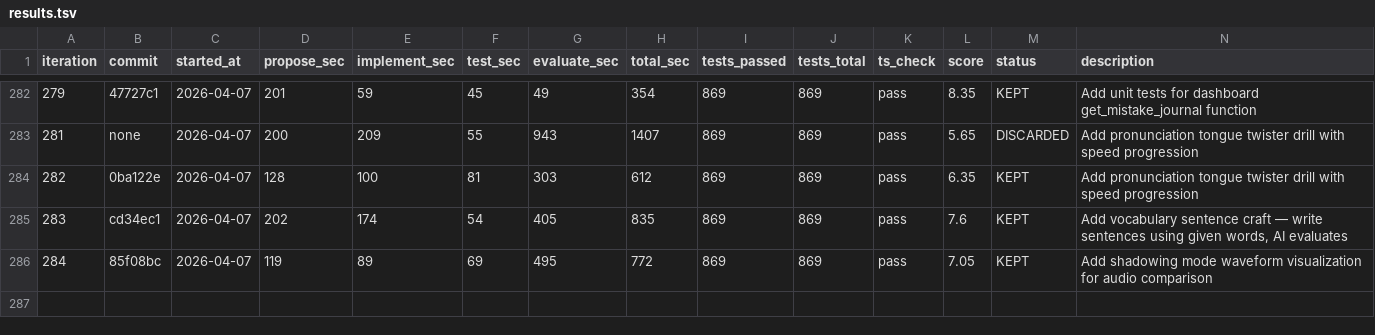
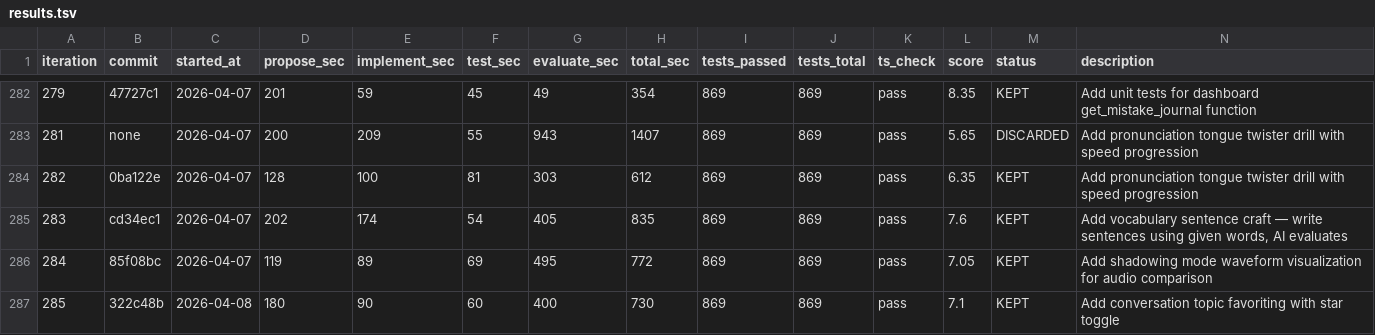
Before and after one commit to shitada/english-app, a TSV file: autoresearch/results.tsv, drawn as a sheet; only a part is shown, gaps mark what is left out; the diff names each change by its address in the sheet, - before the commit and + after, or states it on an @@ line.

```diff
--- a/autoresearch/results.tsv
+++ b/autoresearch/results.tsv
+row 287: 285 | 322c48b | 2026-04-08 | 180 | 90 | 60 | 400 | 730 | 869 | 869 | pass | 7.1 | KEPT | Add conversation topic favoriting with star toggle
```
Also changed, not shown: 6 other files.
